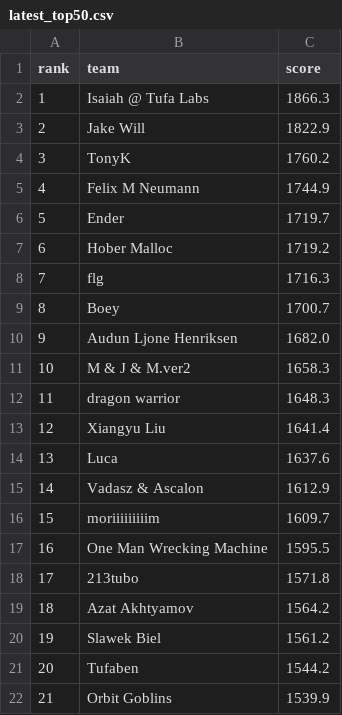
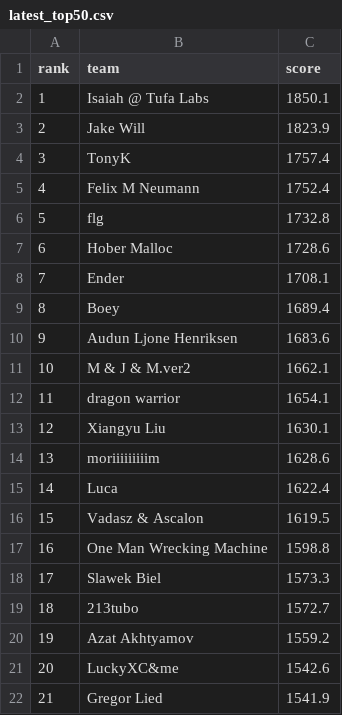
Before and after one commit to slawekslex/orbit-lb, a CSV file: latest_top50.csv, drawn as a sheet; only a part is shown; the diff covers the shown part only.

```diff
--- a/latest_top50.csv
+++ b/latest_top50.csv
@@ -1,22 +1,22 @@
 rank,team,score
-1,Isaiah @ Tufa Labs,1866.3
-2,Jake Will,1822.9
-3,TonyK,1760.2
-4,Felix M Neumann,1744.9
-5,Ender,1719.7
-6,Hober Malloc,1719.2
-7,flg,1716.3
-8,Boey,1700.7
-9,Audun Ljone Henriksen,1682.0
-10,M & J & M.ver2,1658.3
-11,dragon warrior,1648.3
-12,Xiangyu Liu,1641.4
-13,Luca,1637.6
-14,Vadasz & Ascalon,1612.9
-15,moriiiiiiiiim,1609.7
-16,One Man Wrecking Machine,1595.5
-17,213tubo,1571.8
-18,Azat Akhtyamov,1564.2
-19,Slawek Biel,1561.2
-20,Tufaben,1544.2
-21,Orbit Goblins,1539.9
+1,Isaiah @ Tufa Labs,1850.1
+2,Jake Will,1823.9
+3,TonyK,1757.4
+4,Felix M Neumann,1752.4
+5,flg,1732.8
+6,Hober Malloc,1728.6
+7,Ender,1708.1
+8,Boey,1689.4
+9,Audun Ljone Henriksen,1683.6
+10,M & J & M.ver2,1662.1
+11,dragon warrior,1654.1
+12,Xiangyu Liu,1630.1
+13,moriiiiiiiiim,1628.6
+14,Luca,1622.4
+15,Vadasz & Ascalon,1619.5
+16,One Man Wrecking Machine,1598.8
+17,Slawek Biel,1573.3
+18,213tubo,1572.7
+19,Azat Akhtyamov,1559.2
+20,LuckyXC&me,1542.6
+21,Gregor Lied,1541.9
```
Also changed, not shown: 50 edited cells elsewhere in this file, rank_history.csv, top50_history.csv.
